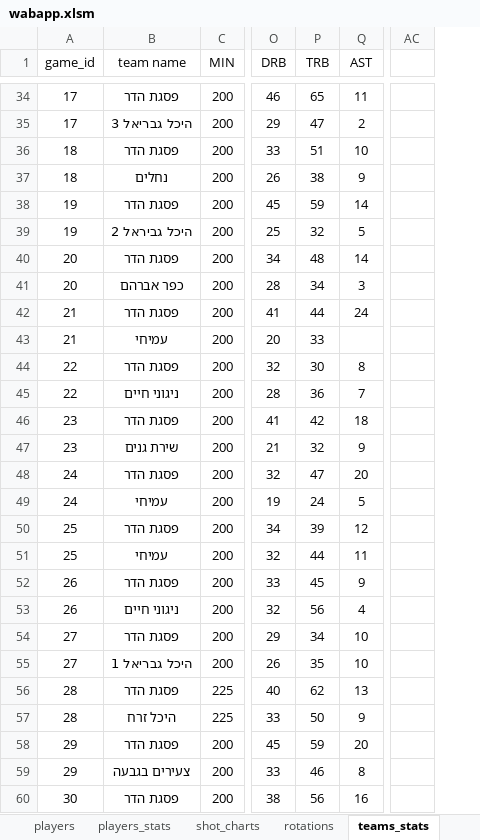
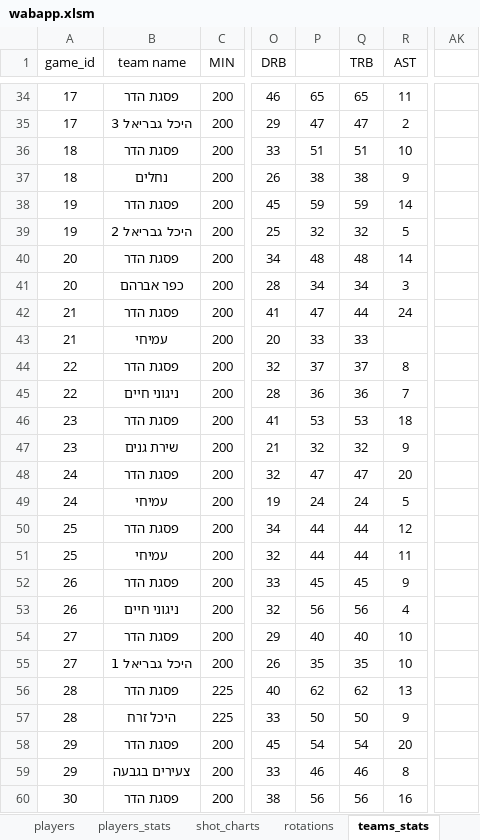
Before and after one commit to kopitodor/My_Team, an Excel workbook: wabapp.xlsm, sheet teams_stats, drawn as a sheet; only a part is shown, gaps mark what is left out; values as stored, in another font and other column widths than the file's, no borders; removed rows and columns are numbered as before the commit, all else as after; the diff covers the shown part only; the diff names each change by its address in the sheet, - before the commit and + after, or states it on an @@ line.

```diff
--- a/wabapp.xlsm (sheet teams_stats)
+++ b/wabapp.xlsm (sheet teams_stats)
+column P, rows 34-60: 65 | 47 | 51 | 38 | 59 | 32 | 48 | 34 | 47 | 33 | 37 | 36 | 53 | 32 | 47 | 24 | 44 | 44 | 45 | 56 | 40 | 35 | 62 | 50 | 54 | 46 | 56
-column AC, empty
+column AK, empty
-B39 (team name): היכל גביראל 2
+B39 (team name): היכל גבריאל 2
-Q44 (TRB): 30
+Q44 (TRB): 37
-Q46 (TRB): 42
+Q46 (TRB): 53
-Q50 (TRB): 39
+Q50 (TRB): 44
-Q54 (TRB): 34
+Q54 (TRB): 40
-Q58 (TRB): 59
+Q58 (TRB): 54
```
Also changed, not shown: 7 edited cells elsewhere in this sheet, sheet games, formulas that keep their value, charts or pictures, 2 other files.
